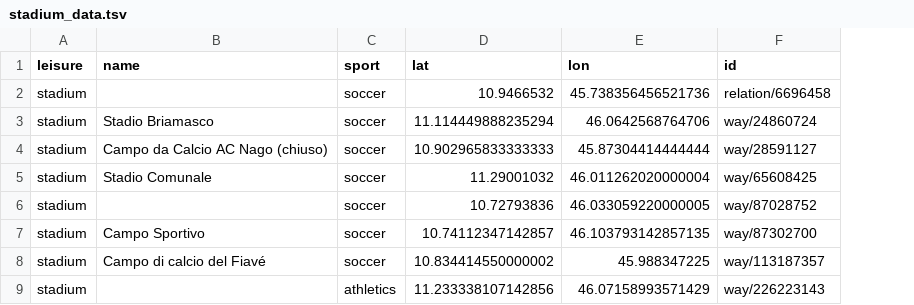
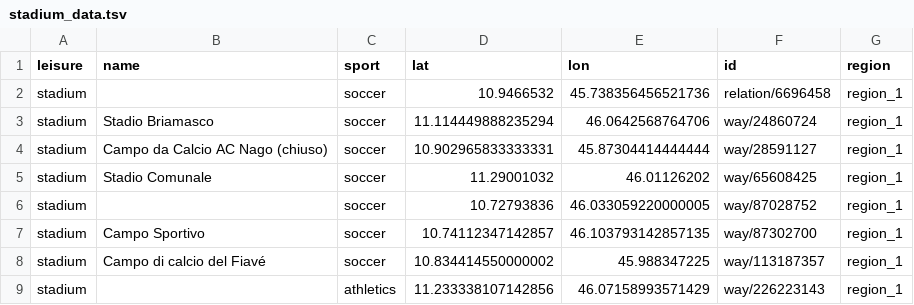
Before and after one commit to patrick-nanys/SportsFacilitiesAndTransportationInTrentino, a TSV file: Phase 2 - Information Gathering/Cleaned datasets/sports_facilities/stadium_data.tsv, drawn as a sheet; the diff names each change by its address in the sheet, - before the commit and + after, or states it on an @@ line.

```diff
--- a/Phase 2 - Information Gathering/Cleaned datasets/sports_facilities/stadium_data.tsv
+++ b/Phase 2 - Information Gathering/Cleaned datasets/sports_facilities/stadium_data.tsv
+column G (region), rows 2-9: all region_1
-D4 (lat): 10.902965833333333
+D4 (lat): 10.902965833333331
-E5 (lon): 46.011262020000004
+E5 (lon): 46.01126202
```
Also changed, not shown: Phase 2 - Information Gathering/Cleaned datasets/other/end_user.tsv, Phase 2 - Information Gathering/Cleaned datasets/sports_facilities/fitness_centre_data.tsv, 3 other files.
